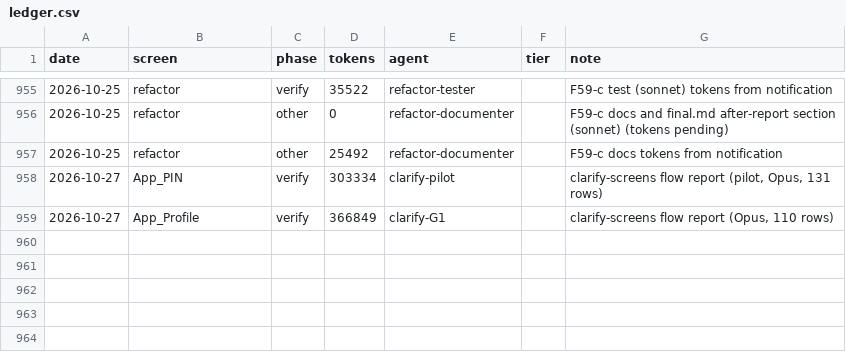
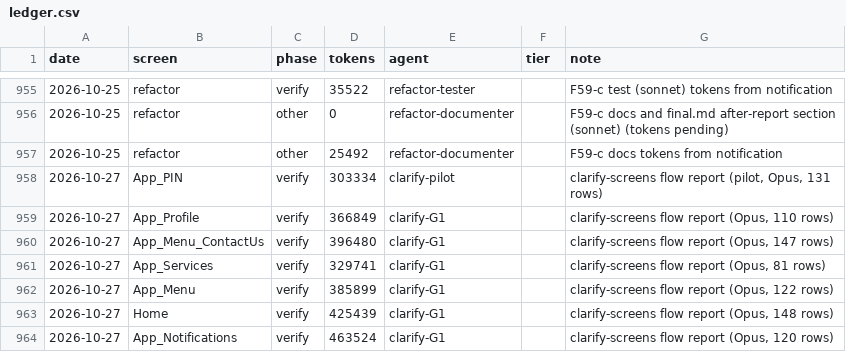
Before and after one commit to Phoenix-DX/connect-new-ui, a CSV file: migration/metrics/ledger.csv, drawn as a sheet; only a part is shown, gaps mark what is left out; the diff names each change by its address in the sheet, - before the commit and + after, or states it on an @@ line.

```diff
--- a/migration/metrics/ledger.csv
+++ b/migration/metrics/ledger.csv
+row 960: 2026-10-27 | App_Menu_ContactUs | verify | 396480 | clarify-G1 |  | clarify-screens flow report (Opus, 147 rows)
+row 961: 2026-10-27 | App_Services | verify | 329741 | clarify-G1 |  | clarify-screens flow report (Opus, 81 rows)
+row 962: 2026-10-27 | App_Menu | verify | 385899 | clarify-G1 |  | clarify-screens flow report (Opus, 122 rows)
+row 963: 2026-10-27 | Home | verify | 425439 | clarify-G1 |  | clarify-screens flow report (Opus, 148 rows)
+row 964: 2026-10-27 | App_Notifications | verify | 463524 | clarify-G1 |  | clarify-screens flow report (Opus, 120 rows)
```
Also changed, not shown: 4 other files.
